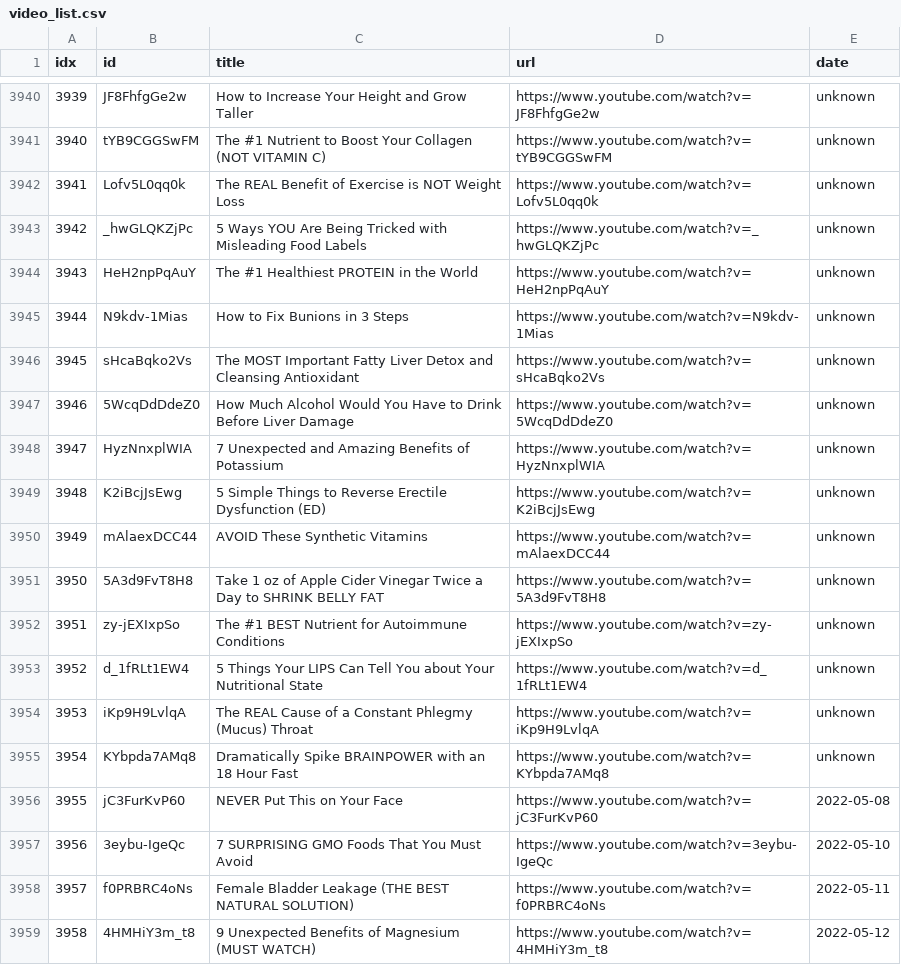
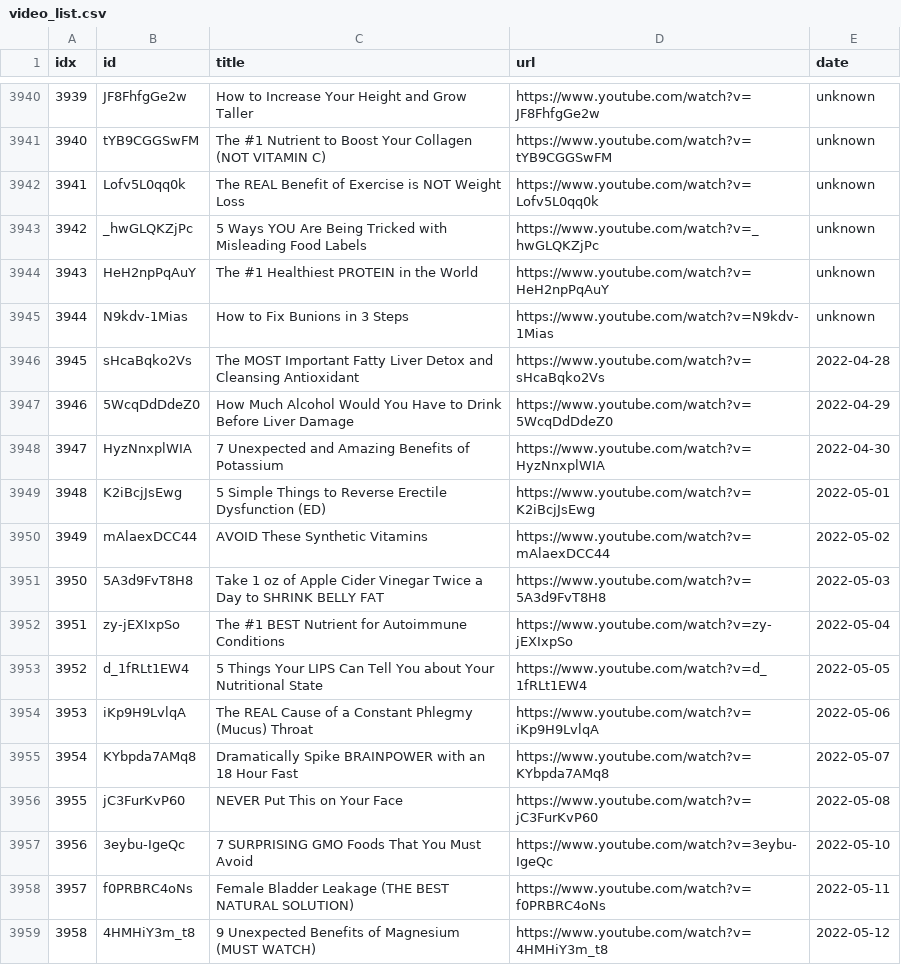
Before and after one commit to sumsjp/Drberg, a CSV file: src/video_list.csv, drawn as a sheet; only a part is shown, gaps mark what is left out.

```diff
--- a/src/video_list.csv
+++ b/src/video_list.csv
@@ -3945,12 +3945,12 @@ idx,id,title,url,date
 3944,N9kdv-1Mias,How to Fix Bunions in 3 Steps,https://www.youtube.com/watch?v=N9kdv-1Mias,unknown
-3945,sHcaBqko2Vs,The MOST Important Fatty Liver Detox and Cleansing Antioxidant,https://www.youtube.com/watch?v=sHcaBqko2Vs,unknown
-3946,5WcqDdDdeZ0,How Much Alcohol Would You Have to Drink Before Liver Damage,https://www.youtube.com/watch?v=5WcqDdDdeZ0,unknown
-3947,HyzNnxplWIA,7 Unexpected and Amazing Benefits of Potassium,https://www.youtube.com/watch?v=HyzNnxplWIA,unknown
-3948,K2iBcjJsEwg,5 Simple Things to Reverse Erectile Dysfunction (ED),https://www.youtube.com/watch?v=K2iBcjJsEwg,unknown
-3949,mAlaexDCC44,AVOID These Synthetic Vitamins,https://www.youtube.com/watch?v=mAlaexDCC44,unknown
-3950,5A3d9FvT8H8,Take 1 oz of Apple Cider Vinegar Twice a Day to SHRINK BELLY FAT,https://www.youtube.com/watch?v=5A3d9FvT8H8,unknown
-3951,zy-jEXIxpSo,The #1 BEST Nutrient for Autoimmune Conditions,https://www.youtube.com/watch?v=zy-jEXIxpSo,unknown
-3952,d_1fRLt1EW4,5 Things Your LIPS Can Tell You about Your Nutritional State,https://www.youtube.com/watch?v=d_1fRLt1EW4,unknown
-3953,iKp9H9LvlqA,The REAL Cause of a Constant Phlegmy (Mucus) Throat,https://www.youtube.com/watch?v=iKp9H9LvlqA,unknown
-3954,KYbpda7AMq8,Dramatically Spike BRAINPOWER with an 18 Hour Fast,https://www.youtube.com/watch?v=KYbpda7AMq8,unknown
+3945,sHcaBqko2Vs,The MOST Important Fatty Liver Detox and Cleansing Antioxidant,https://www.youtube.com/watch?v=sHcaBqko2Vs,2022-04-28
+3946,5WcqDdDdeZ0,How Much Alcohol Would You Have to Drink Before Liver Damage,https://www.youtube.com/watch?v=5WcqDdDdeZ0,2022-04-29
+3947,HyzNnxplWIA,7 Unexpected and Amazing Benefits of Potassium,https://www.youtube.com/watch?v=HyzNnxplWIA,2022-04-30
+3948,K2iBcjJsEwg,5 Simple Things to Reverse Erectile Dysfunction (ED),https://www.youtube.com/watch?v=K2iBcjJsEwg,2022-05-01
+3949,mAlaexDCC44,AVOID These Synthetic Vitamins,https://www.youtube.com/watch?v=mAlaexDCC44,2022-05-02
+3950,5A3d9FvT8H8,Take 1 oz of Apple Cider Vinegar Twice a Day to SHRINK BELLY FAT,https://www.youtube.com/watch?v=5A3d9FvT8H8,2022-05-03
+3951,zy-jEXIxpSo,The #1 BEST Nutrient for Autoimmune Conditions,https://www.youtube.com/watch?v=zy-jEXIxpSo,2022-05-04
+3952,d_1fRLt1EW4,5 Things Your LIPS Can Tell You about Your Nutritional State,https://www.youtube.com/watch?v=d_1fRLt1EW4,2022-05-05
+3953,iKp9H9LvlqA,The REAL Cause of a Constant Phlegmy (Mucus) Throat,https://www.youtube.com/watch?v=iKp9H9LvlqA,2022-05-06
+3954,KYbpda7AMq8,Dramatically Spike BRAINPOWER with an 18 Hour Fast,https://www.youtube.com/watch?v=KYbpda7AMq8,2022-05-07
 3955,jC3FurKvP60,NEVER Put This on Your Face,https://www.youtube.com/watch?v=jC3FurKvP60,2022-05-08
```
Also changed, not shown: 21 other files.
